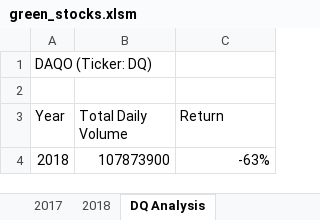
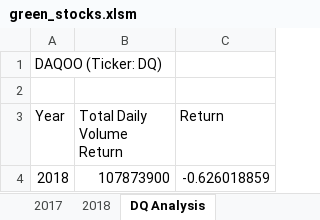
Before and after one commit to mquimi/Stock_Analysis, an Excel workbook: green_stocks.xlsm, sheet DQ Analysis, drawn as a sheet; values as stored, in another font and other column widths than the file's, no borders; charts and pictures not drawn; the diff names each change by its address in the sheet, - before the commit and + after, or states it on an @@ line.

```diff
--- a/green_stocks.xlsm (sheet DQ Analysis)
+++ b/green_stocks.xlsm (sheet DQ Analysis)
-A1 (Year): DAQO (Ticker: DQ)
+A1 (Year): DAQOO (Ticker: DQ)
-B3: Total Daily Volume
+B3: Total Daily Volume Return
-C4 (Return): -63%
+C4 (Return): -0.626018859
```
Also changed, not shown: sheet All Stocks Analysis, charts or pictures.
